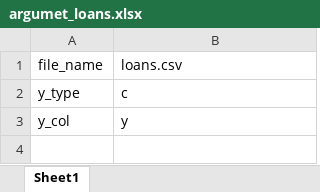
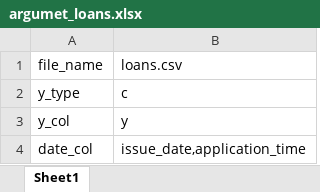
Before and after one commit to digital-10/IND_prep, an Excel workbook: config/argumet_loans.xlsx, sheet Sheet1, drawn as a sheet; values as stored, in another font and other column widths than the file's, no borders; the diff names each change by its address in the sheet, - before the commit and + after, or states it on an @@ line.

Commit message:
Auto commit on save

```diff
--- a/config/argumet_loans.xlsx (sheet Sheet1)
+++ b/config/argumet_loans.xlsx (sheet Sheet1)
+row 4: date_col | issue_date,application_time
```
